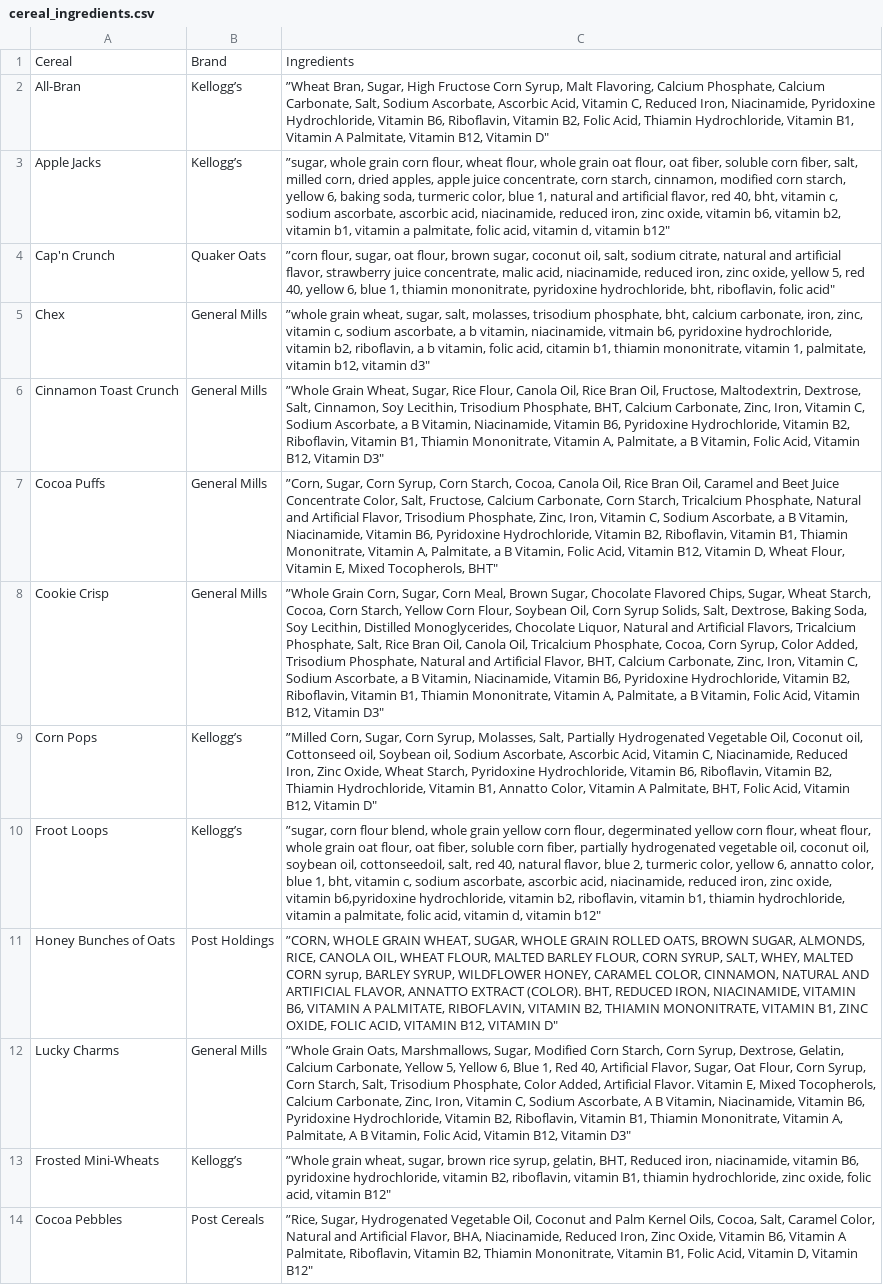
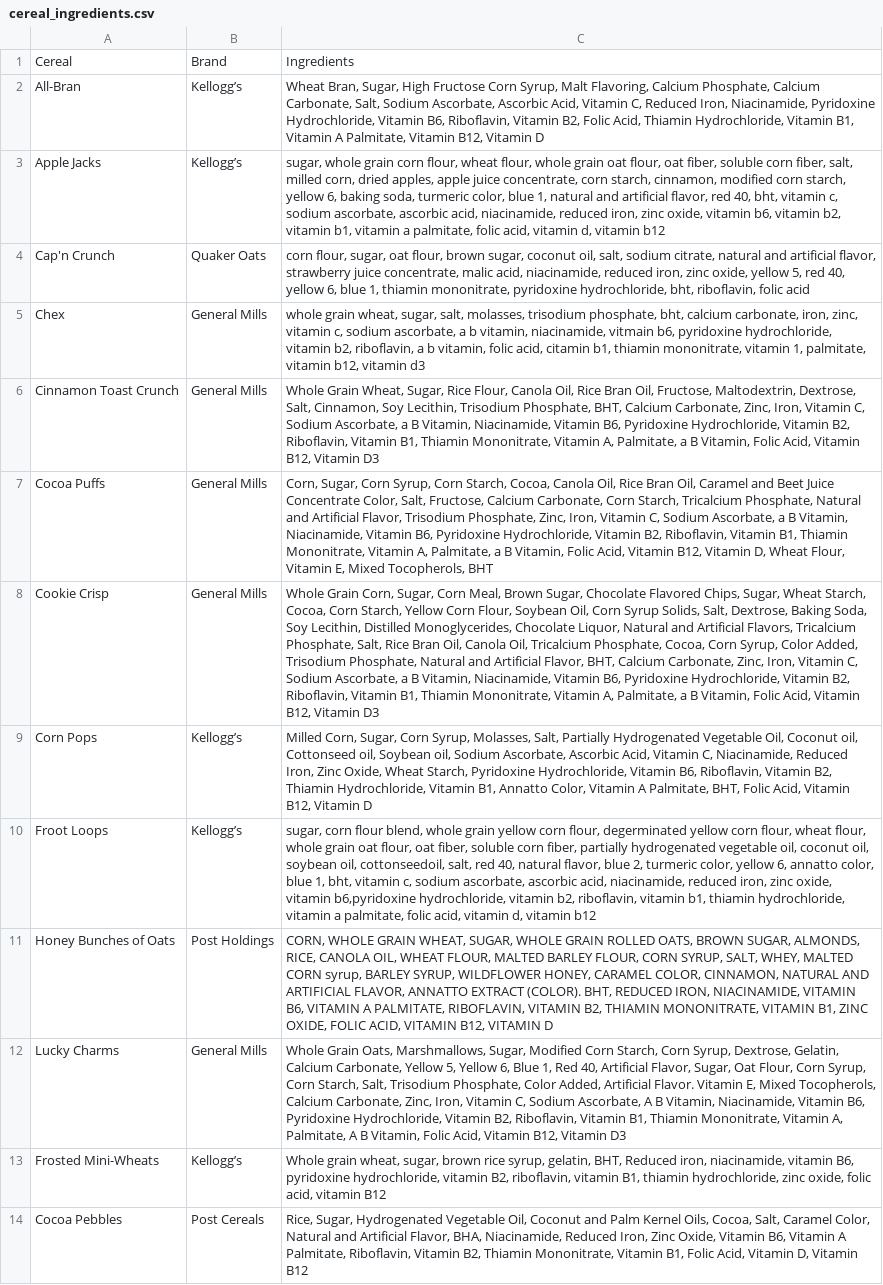
Before and after one commit to yashpatel5400/allercery, a CSV file: processing/extraction/cereal_ingredients.csv, drawn as a sheet; only a part is shown; the diff covers the shown part only; the diff names each change by its address in the sheet, - before the commit and + after, or states it on an @@ line.

```diff
--- a/processing/extraction/cereal_ingredients.csv
+++ b/processing/extraction/cereal_ingredients.csv
-C2: ”Wheat Bran, Sugar, High Fructose Corn Syrup, Malt Flavoring, Calcium Phosphate, Calcium Carbonate, Salt, Sodium Ascorbate, Ascorbic Acid, Vitamin C, Reduced Iron, Niacinamide, Pyridoxine Hydrochloride, Vitamin B6, Riboflavin, Vitamin B2, Folic Acid, Thiamin Hydrochloride, Vitamin B1, Vitamin A Palmitate, Vitamin B12, Vitamin D"
+C2: Wheat Bran, Sugar, High Fructose Corn Syrup, Malt Flavoring, Calcium Phosphate, Calcium Carbonate, Salt, Sodium Ascorbate, Ascorbic Acid, Vitamin C, Reduced Iron, Niacinamide, Pyridoxine Hydrochloride, Vitamin B6, Riboflavin, Vitamin B2, Folic Acid, Thiamin Hydrochloride, Vitamin B1, Vitamin A Palmitate, Vitamin B12, Vitamin D
-C3: ”sugar, whole grain corn flour, wheat flour, whole grain oat flour, oat fiber, soluble corn fiber, salt, milled corn, dried apples, apple juice concentrate, corn starch, cinnamon, modified corn starch, yellow 6, baking soda, turmeric color, blue 1, natural and artificial flavor, red 40, bht, vitamin c, sodium ascorbate, ascorbic acid, niacinamide, reduced iron, zinc oxide, vitamin b6, vitamin b2, vitamin b1, vitamin a palmitate, folic acid, vitamin d, vitamin b12"
+C3: sugar, whole grain corn flour, wheat flour, whole grain oat flour, oat fiber, soluble corn fiber, salt, milled corn, dried apples, apple juice concentrate, corn starch, cinnamon, modified corn starch, yellow 6, baking soda, turmeric color, blue 1, natural and artificial flavor, red 40, bht, vitamin c, sodium ascorbate, ascorbic acid, niacinamide, reduced iron, zinc oxide, vitamin b6, vitamin b2, vitamin b1, vitamin a palmitate, folic acid, vitamin d, vitamin b12
-C4: ”corn flour, sugar, oat flour, brown sugar, coconut oil, salt, sodium citrate, natural and artificial flavor, strawberry juice concentrate, malic acid, niacinamide, reduced iron, zinc oxide, yellow 5, red 40, yellow 6, blue 1, thiamin mononitrate, pyridoxine hydrochloride, bht, riboflavin, folic acid"
+C4: corn flour, sugar, oat flour, brown sugar, coconut oil, salt, sodium citrate, natural and artificial flavor, strawberry juice concentrate, malic acid, niacinamide, reduced iron, zinc oxide, yellow 5, red 40, yellow 6, blue 1, thiamin mononitrate, pyridoxine hydrochloride, bht, riboflavin, folic acid
-C5: ”whole grain wheat, sugar, salt, molasses, trisodium phosphate, bht, calcium carbonate, iron, zinc, vitamin c, sodium ascorbate, a b vitamin, niacinamide, vitmain b6, pyridoxine hydrochloride, vitamin b2, riboflavin, a b vitamin, folic acid, citamin b1, thiamin mononitrate, vitamin 1, palmitate, vitamin b12, vitamin d3"
+C5: whole grain wheat, sugar, salt, molasses, trisodium phosphate, bht, calcium carbonate, iron, zinc, vitamin c, sodium ascorbate, a b vitamin, niacinamide, vitmain b6, pyridoxine hydrochloride, vitamin b2, riboflavin, a b vitamin, folic acid, citamin b1, thiamin mononitrate, vitamin 1, palmitate, vitamin b12, vitamin d3
-C6: ”Whole Grain Wheat, Sugar, Rice Flour, Canola Oil, Rice Bran Oil, Fructose, Maltodextrin, Dextrose, Salt, Cinnamon, Soy Lecithin, Trisodium Phosphate, BHT, Calcium Carbonate, Zinc, Iron, Vitamin C, Sodium Ascorbate, a B Vitamin, Niacinamide, Vitamin B6, Pyridoxine Hydrochloride, Vitamin B2, Riboflavin, Vitamin B1, Thiamin Mononitrate, Vitamin A, Palmitate, a B Vitamin, Folic Acid, Vitamin B12, Vitamin D3"
+C6: Whole Grain Wheat, Sugar, Rice Flour, Canola Oil, Rice Bran Oil, Fructose, Maltodextrin, Dextrose, Salt, Cinnamon, Soy Lecithin, Trisodium Phosphate, BHT, Calcium Carbonate, Zinc, Iron, Vitamin C, Sodium Ascorbate, a B Vitamin, Niacinamide, Vitamin B6, Pyridoxine Hydrochloride, Vitamin B2, Riboflavin, Vitamin B1, Thiamin Mononitrate, Vitamin A, Palmitate, a B Vitamin, Folic Acid, Vitamin B12, Vitamin D3
-C7: ”Corn, Sugar, Corn Syrup, Corn Starch, Cocoa, Canola Oil, Rice Bran Oil, Caramel and Beet Juice Concentrate Color, Salt, Fructose, Calcium Carbonate, Corn Starch, Tricalcium Phosphate, Natural and Artificial Flavor, Trisodium Phosphate, Zinc, Iron, Vitamin C, Sodium Ascorbate, a B Vitamin, Niacinamide, Vitamin B6, Pyridoxine Hydrochloride, Vitamin B2, Riboflavin, Vitamin B1, Thiamin Mononitrate, Vitamin A, Palmitate, a B Vitamin, Folic Acid, Vitamin B12, Vitamin D, Wheat Flour, Vitamin E, Mixed Tocopherols, BHT"
+C7: Corn, Sugar, Corn Syrup, Corn Starch, Cocoa, Canola Oil, Rice Bran Oil, Caramel and Beet Juice Concentrate Color, Salt, Fructose, Calcium Carbonate, Corn Starch, Tricalcium Phosphate, Natural and Artificial Flavor, Trisodium Phosphate, Zinc, Iron, Vitamin C, Sodium Ascorbate, a B Vitamin, Niacinamide, Vitamin B6, Pyridoxine Hydrochloride, Vitamin B2, Riboflavin, Vitamin B1, Thiamin Mononitrate, Vitamin A, Palmitate, a B Vitamin, Folic Acid, Vitamin B12, Vitamin D, Wheat Flour, Vitamin E, Mixed Tocopherols, BHT
-C8: ”Whole Grain Corn, Sugar, Corn Meal, Brown Sugar, Chocolate Flavored Chips, Sugar, Wheat Starch, Cocoa, Corn Starch, Yellow Corn Flour, Soybean Oil, Corn Syrup Solids, Salt, Dextrose, Baking Soda, Soy Lecithin, Distilled Monoglycerides, Chocolate Liquor, Natural and Artificial Flavors, Tricalcium Phosphate, Salt, Rice Bran Oil, Canola Oil, Tricalcium Phosphate, Cocoa, Corn Syrup, Color Added, Trisodium Phosphate, Natural and Artificial Flavor, BHT, Calcium Carbonate, Zinc, Iron, Vitamin C, Sodium Ascorbate, a B Vitamin, Niacinamide, Vitamin B6, Pyridoxine Hydrochloride, Vitamin B2, Riboflavin, Vitamin B1, Thiamin Mononitrate, Vitamin A, Palmitate, a B Vitamin, Folic Acid, Vitamin B12, Vitamin D3"
+C8: Whole Grain Corn, Sugar, Corn Meal, Brown Sugar, Chocolate Flavored Chips, Sugar, Wheat Starch, Cocoa, Corn Starch, Yellow Corn Flour, Soybean Oil, Corn Syrup Solids, Salt, Dextrose, Baking Soda, Soy Lecithin, Distilled Monoglycerides, Chocolate Liquor, Natural and Artificial Flavors, Tricalcium Phosphate, Salt, Rice Bran Oil, Canola Oil, Tricalcium Phosphate, Cocoa, Corn Syrup, Color Added, Trisodium Phosphate, Natural and Artificial Flavor, BHT, Calcium Carbonate, Zinc, Iron, Vitamin C, Sodium Ascorbate, a B Vitamin, Niacinamide, Vitamin B6, Pyridoxine Hydrochloride, Vitamin B2, Riboflavin, Vitamin B1, Thiamin Mononitrate, Vitamin A, Palmitate, a B Vitamin, Folic Acid, Vitamin B12, Vitamin D3
-C9: ”Milled Corn, Sugar, Corn Syrup, Molasses, Salt, Partially Hydrogenated Vegetable Oil, Coconut oil, Cottonseed oil, Soybean oil, Sodium Ascorbate, Ascorbic Acid, Vitamin C, Niacinamide, Reduced Iron, Zinc Oxide, Wheat Starch, Pyridoxine Hydrochloride, Vitamin B6, Riboflavin, Vitamin B2, Thiamin Hydrochloride, Vitamin B1, Annatto Color, Vitamin A Palmitate, BHT, Folic Acid, Vitamin B12, Vitamin D"
+C9: Milled Corn, Sugar, Corn Syrup, Molasses, Salt, Partially Hydrogenated Vegetable Oil, Coconut oil, Cottonseed oil, Soybean oil, Sodium Ascorbate, Ascorbic Acid, Vitamin C, Niacinamide, Reduced Iron, Zinc Oxide, Wheat Starch, Pyridoxine Hydrochloride, Vitamin B6, Riboflavin, Vitamin B2, Thiamin Hydrochloride, Vitamin B1, Annatto Color, Vitamin A Palmitate, BHT, Folic Acid, Vitamin B12, Vitamin D
-C10: ”sugar, corn flour blend, whole grain yellow corn flour, degerminated yellow corn flour, wheat flour, whole grain oat flour, oat fiber, soluble corn fiber, partially hydrogenated vegetable oil, coconut oil, soybean oil, cottonseedoil, salt, red 40, natural flavor, blue 2, turmeric color, yellow 6, annatto color, blue 1, bht, vitamin c, sodium ascorbate, ascorbic acid, niacinamide, reduced iron, zinc oxide, vitamin b6,pyridoxine hydrochloride, vitamin b2, riboflavin, vitamin b1, thiamin hydrochloride, vitamin a palmitate, folic acid, vitamin d, vitamin b12"
+C10: sugar, corn flour blend, whole grain yellow corn flour, degerminated yellow corn flour, wheat flour, whole grain oat flour, oat fiber, soluble corn fiber, partially hydrogenated vegetable oil, coconut oil, soybean oil, cottonseedoil, salt, red 40, natural flavor, blue 2, turmeric color, yellow 6, annatto color, blue 1, bht, vitamin c, sodium ascorbate, ascorbic acid, niacinamide, reduced iron, zinc oxide, vitamin b6,pyridoxine hydrochloride, vitamin b2, riboflavin, vitamin b1, thiamin hydrochloride, vitamin a palmitate, folic acid, vitamin d, vitamin b12
-C11: ”CORN, WHOLE GRAIN WHEAT, SUGAR, WHOLE GRAIN ROLLED OATS, BROWN SUGAR, ALMONDS, RICE, CANOLA OIL, WHEAT FLOUR, MALTED BARLEY FLOUR, CORN SYRUP, SALT, WHEY, MALTED CORN syrup, BARLEY SYRUP, WILDFLOWER HONEY, CARAMEL COLOR, CINNAMON, NATURAL AND ARTIFICIAL FLAVOR, ANNATTO EXTRACT (COLOR). BHT, REDUCED IRON, NIACINAMIDE, VITAMIN B6, VITAMIN A PALMITATE, RIBOFLAVIN, VITAMIN B2, THIAMIN MONONITRATE, VITAMIN B1, ZINC OXIDE, FOLIC ACID, VITAMIN B12, VITAMIN D"
+C11: CORN, WHOLE GRAIN WHEAT, SUGAR, WHOLE GRAIN ROLLED OATS, BROWN SUGAR, ALMONDS, RICE, CANOLA OIL, WHEAT FLOUR, MALTED BARLEY FLOUR, CORN SYRUP, SALT, WHEY, MALTED CORN syrup, BARLEY SYRUP, WILDFLOWER HONEY, CARAMEL COLOR, CINNAMON, NATURAL AND ARTIFICIAL FLAVOR, ANNATTO EXTRACT (COLOR). BHT, REDUCED IRON, NIACINAMIDE, VITAMIN B6, VITAMIN A PALMITATE, RIBOFLAVIN, VITAMIN B2, THIAMIN MONONITRATE, VITAMIN B1, ZINC OXIDE, FOLIC ACID, VITAMIN B12, VITAMIN D
-C12: ”Whole Grain Oats, Marshmallows, Sugar, Modified Corn Starch, Corn Syrup, Dextrose, Gelatin, Calcium Carbonate, Yellow 5, Yellow 6, Blue 1, Red 40, Artificial Flavor, Sugar, Oat Flour, Corn Syrup, Corn Starch, Salt, Trisodium Phosphate, Color Added, Artificial Flavor. Vitamin E, Mixed Tocopherols, Calcium Carbonate, Zinc, Iron, Vitamin C, Sodium Ascorbate, A B Vitamin, Niacinamide, Vitamin B6, Pyridoxine Hydrochloride, Vitamin B2, Riboflavin, Vitamin B1, Thiamin Mononitrate, Vitamin A, Palmitate, A B Vitamin, Folic Acid, Vitamin B12, Vitamin D3"
+C12: Whole Grain Oats, Marshmallows, Sugar, Modified Corn Starch, Corn Syrup, Dextrose, Gelatin, Calcium Carbonate, Yellow 5, Yellow 6, Blue 1, Red 40, Artificial Flavor, Sugar, Oat Flour, Corn Syrup, Corn Starch, Salt, Trisodium Phosphate, Color Added, Artificial Flavor. Vitamin E, Mixed Tocopherols, Calcium Carbonate, Zinc, Iron, Vitamin C, Sodium Ascorbate, A B Vitamin, Niacinamide, Vitamin B6, Pyridoxine Hydrochloride, Vitamin B2, Riboflavin, Vitamin B1, Thiamin Mononitrate, Vitamin A, Palmitate, A B Vitamin, Folic Acid, Vitamin B12, Vitamin D3
-C13: ”Whole grain wheat, sugar, brown rice syrup, gelatin, BHT, Reduced iron, niacinamide, vitamin B6, pyridoxine hydrochloride, vitamin B2, riboflavin, vitamin B1, thiamin hydrochloride, zinc oxide, folic acid, vitamin B12"
+C13: Whole grain wheat, sugar, brown rice syrup, gelatin, BHT, Reduced iron, niacinamide, vitamin B6, pyridoxine hydrochloride, vitamin B2, riboflavin, vitamin B1, thiamin hydrochloride, zinc oxide, folic acid, vitamin B12
-C14: ”Rice, Sugar, Hydrogenated Vegetable Oil, Coconut and Palm Kernel Oils, Cocoa, Salt, Caramel Color, Natural and Artificial Flavor, BHA, Niacinamide, Reduced Iron, Zinc Oxide, Vitamin B6, Vitamin A Palmitate, Riboflavin, Vitamin B2, Thiamin Mononitrate, Vitamin B1, Folic Acid, Vitamin D, Vitamin B12"
+C14: Rice, Sugar, Hydrogenated Vegetable Oil, Coconut and Palm Kernel Oils, Cocoa, Salt, Caramel Color, Natural and Artificial Flavor, BHA, Niacinamide, Reduced Iron, Zinc Oxide, Vitamin B6, Vitamin A Palmitate, Riboflavin, Vitamin B2, Thiamin Mononitrate, Vitamin B1, Folic Acid, Vitamin D, Vitamin B12
```
Also changed, not shown: 12 edited cells elsewhere in this file, 6 other files.
